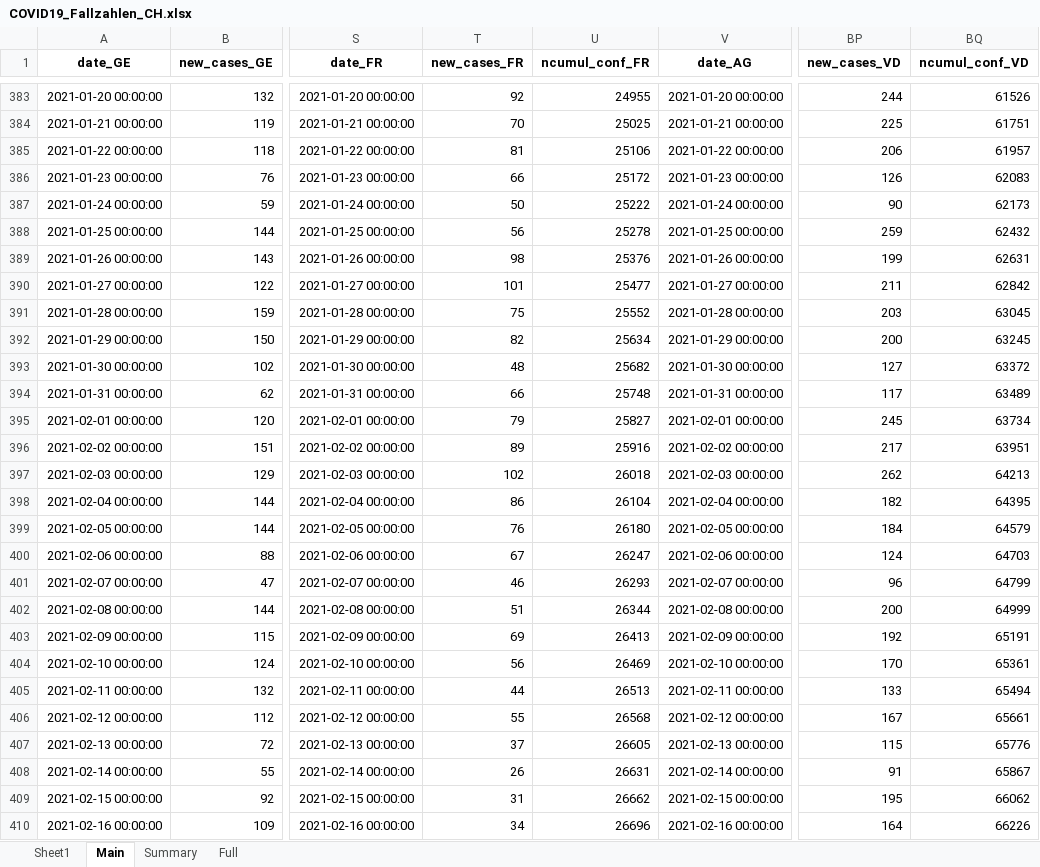
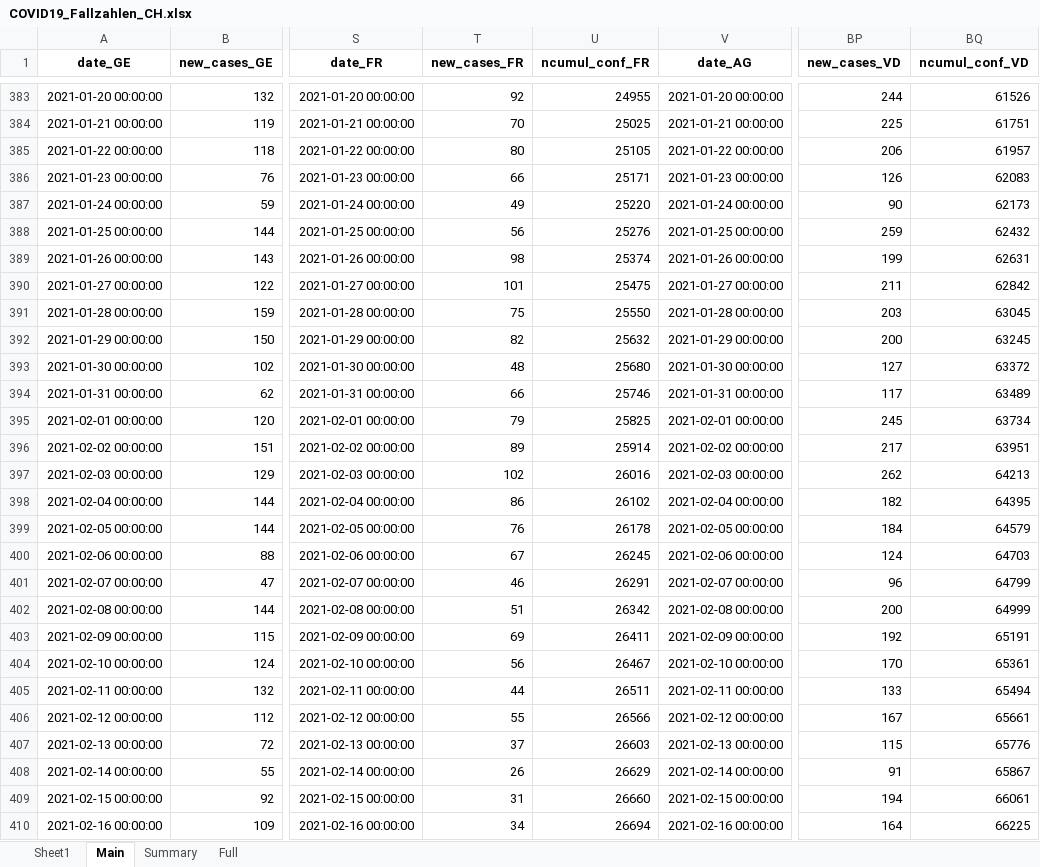
Before and after one commit to esolodko/p1_pub, an Excel workbook: xlsx_data/COVID19_Fallzahlen_CH.xlsx, sheet Main, drawn as a sheet; only a part is shown, gaps mark what is left out; values as stored, in another font and other column widths than the file's, no borders; the diff covers the shown part only; the diff names each change by its address in the sheet, - before the commit and + after, or states it on an @@ line.

Commit message:
update_CH

```diff
--- a/xlsx_data/COVID19_Fallzahlen_CH.xlsx (sheet Main)
+++ b/xlsx_data/COVID19_Fallzahlen_CH.xlsx (sheet Main)
-T385 (new_cases_FR): 81
+T385 (new_cases_FR): 80
-U385 (ncumul_conf_FR): 25106
+U385 (ncumul_conf_FR): 25105
-U386 (ncumul_conf_FR): 25172
+U386 (ncumul_conf_FR): 25171
-T387 (new_cases_FR): 50
+T387 (new_cases_FR): 49
-U387 (ncumul_conf_FR): 25222
+U387 (ncumul_conf_FR): 25220
-U388 (ncumul_conf_FR): 25278
+U388 (ncumul_conf_FR): 25276
-U389 (ncumul_conf_FR): 25376
+U389 (ncumul_conf_FR): 25374
-U390 (ncumul_conf_FR): 25477
+U390 (ncumul_conf_FR): 25475
-U391 (ncumul_conf_FR): 25552
+U391 (ncumul_conf_FR): 25550
-U392 (ncumul_conf_FR): 25634
+U392 (ncumul_conf_FR): 25632
-U393 (ncumul_conf_FR): 25682
+U393 (ncumul_conf_FR): 25680
-U394 (ncumul_conf_FR): 25748
+U394 (ncumul_conf_FR): 25746
-U395 (ncumul_conf_FR): 25827
+U395 (ncumul_conf_FR): 25825
-U396 (ncumul_conf_FR): 25916
+U396 (ncumul_conf_FR): 25914
-U397 (ncumul_conf_FR): 26018
+U397 (ncumul_conf_FR): 26016
-U398 (ncumul_conf_FR): 26104
+U398 (ncumul_conf_FR): 26102
-U399 (ncumul_conf_FR): 26180
+U399 (ncumul_conf_FR): 26178
-U400 (ncumul_conf_FR): 26247
+U400 (ncumul_conf_FR): 26245
-U401 (ncumul_conf_FR): 26293
+U401 (ncumul_conf_FR): 26291
-U402 (ncumul_conf_FR): 26344
+U402 (ncumul_conf_FR): 26342
-U403 (ncumul_conf_FR): 26413
+U403 (ncumul_conf_FR): 26411
-U404 (ncumul_conf_FR): 26469
+U404 (ncumul_conf_FR): 26467
-U405 (ncumul_conf_FR): 26513
+U405 (ncumul_conf_FR): 26511
-U406 (ncumul_conf_FR): 26568
+U406 (ncumul_conf_FR): 26566
-U407 (ncumul_conf_FR): 26605
+U407 (ncumul_conf_FR): 26603
-U408 (ncumul_conf_FR): 26631
+U408 (ncumul_conf_FR): 26629
-U409 (ncumul_conf_FR): 26662
+U409 (ncumul_conf_FR): 26660
-BP409 (new_cases_VD): 195
+BP409 (new_cases_VD): 194
-BQ409 (ncumul_conf_VD): 66062
+BQ409 (ncumul_conf_VD): 66061
-U410 (ncumul_conf_FR): 26696
+U410 (ncumul_conf_FR): 26694
-BQ410 (ncumul_conf_VD): 66226
+BQ410 (ncumul_conf_VD): 66225
```
Also changed, not shown: 425 edited cells elsewhere in this sheet, sheet Summary, sheet Full.
